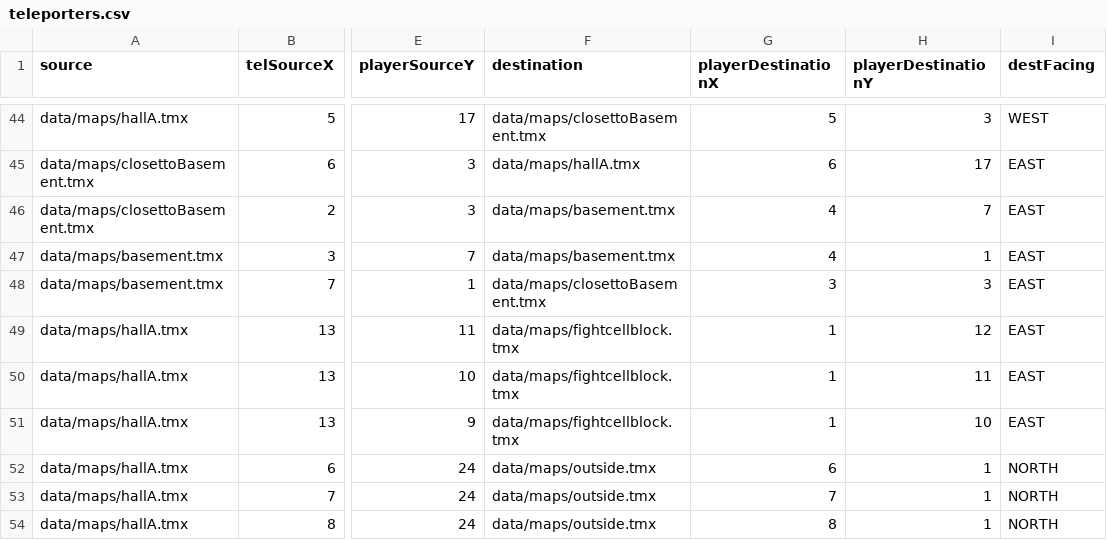
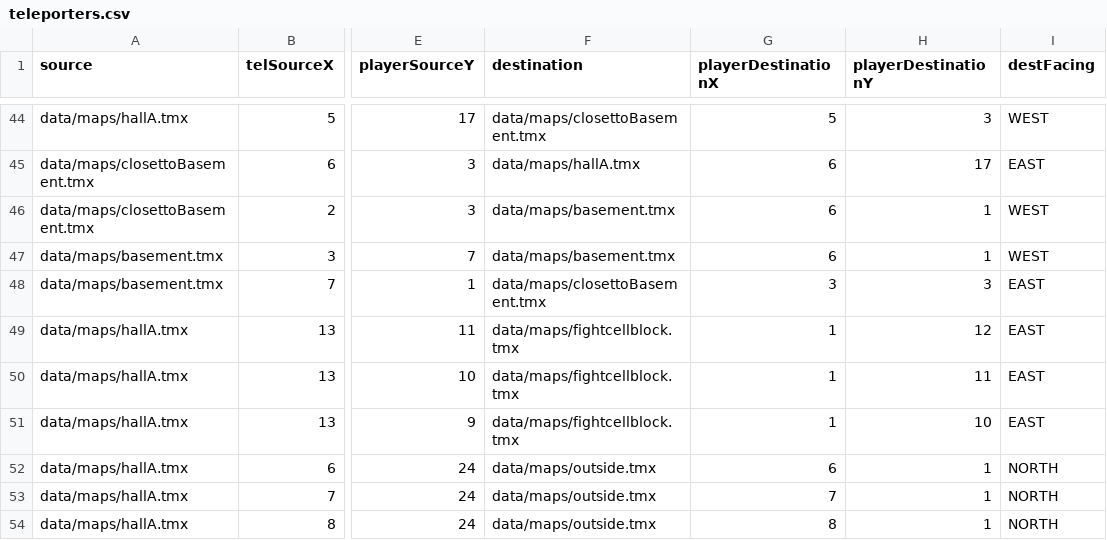
Before and after one commit to zamanmh1/g10project, a CSV file: GDX/core/assets/data/loader/teleporters.csv, drawn as a sheet; only a part is shown, gaps mark what is left out; the diff names each change by its address in the sheet, - before the commit and + after, or states it on an @@ line.

```diff
--- a/GDX/core/assets/data/loader/teleporters.csv
+++ b/GDX/core/assets/data/loader/teleporters.csv
-G46:G47 (playerDestinationX): 4
+G46:G47 (playerDestinationX): 6
-H46 (playerDestinationY): 7
+H46 (playerDestinationY): 1
-I46:I47 (destFacing): EAST
+I46:I47 (destFacing): WEST
```
Also changed, not shown: GDX/core/assets/data/loader/npcs.csv, 50 other files.
